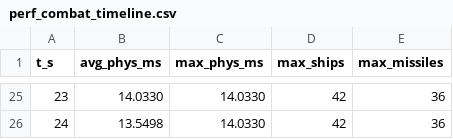
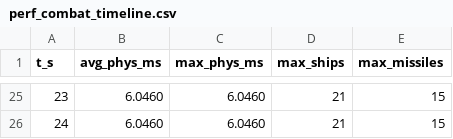
Before and after one commit to afaucher/project_deep_space, a CSV file: tactical_analysis/data/perf_combat_timeline.csv, drawn as a sheet; only a part is shown, gaps mark what is left out; the diff covers the shown part only.

```diff
--- a/tactical_analysis/data/perf_combat_timeline.csv
+++ b/tactical_analysis/data/perf_combat_timeline.csv
@@ -25,2 +25,2 @@ t_s,avg_phys_ms,max_phys_ms,max_ships,max_missiles
-23,14.0330,14.0330,42,36
-24,13.5498,14.0330,42,36
+23,6.0460,6.0460,21,15
+24,6.0460,6.0460,21,15
```
Also changed, not shown: 88 edited cells elsewhere in this file, tactical_analysis/data/perf_combat.csv, 19 other files.
